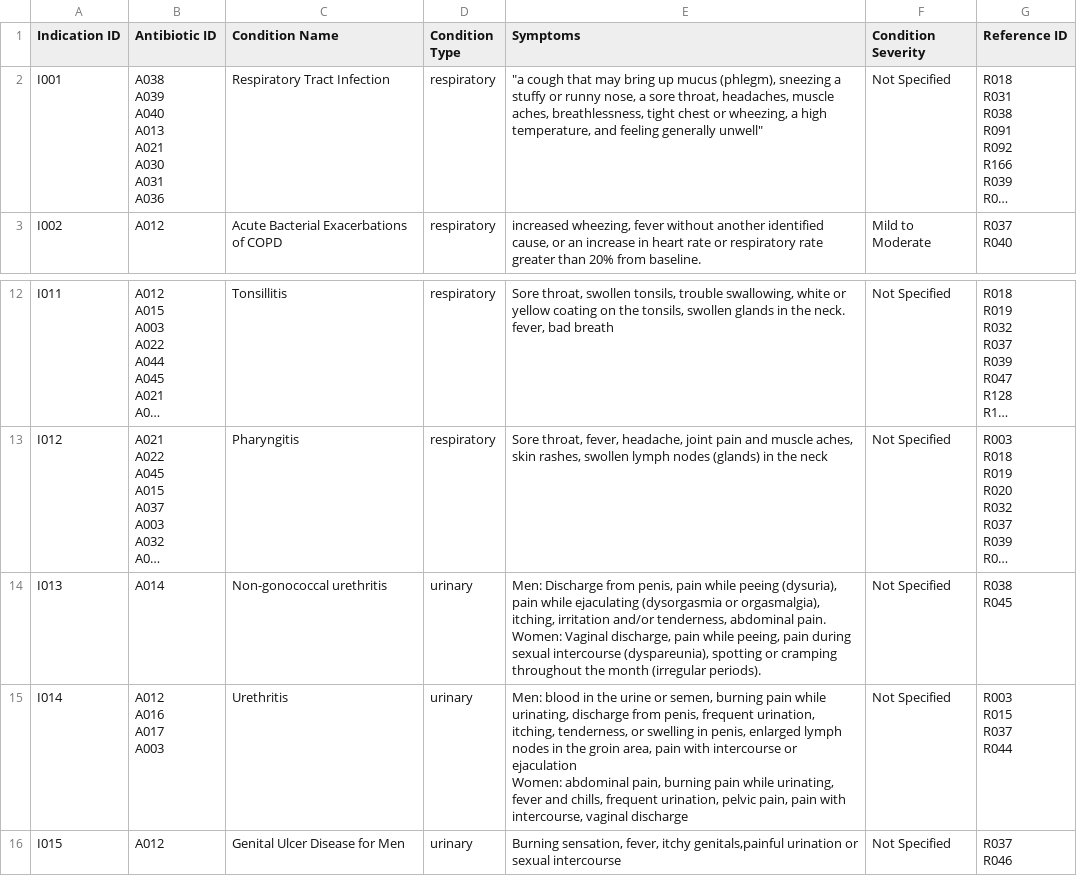
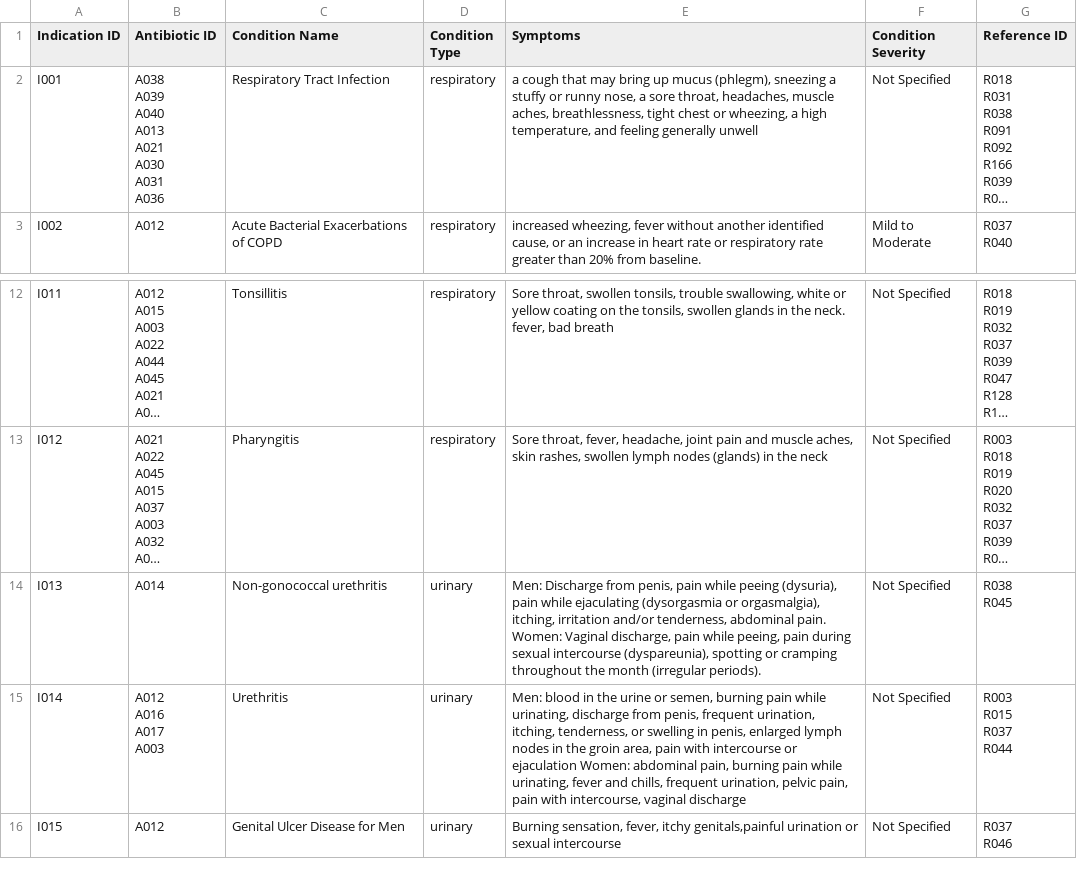
Before and after one commit to sherynac/antimicrobial-stewardship-chatbot, a CSV file: ontology/ETL/data/Indication.csv, drawn as a sheet; only a part is shown, gaps mark what is left out; long unchanged cells end in …; the diff names each change by its address in the sheet, - before the commit and + after, or states it on an @@ line.

```diff
--- a/ontology/ETL/data/Indication.csv
+++ b/ontology/ETL/data/Indication.csv
-E2 (Symptoms): "a cough that may bring up mucus (phlegm), sneezing a stuffy or runny nose, a sore throat, headaches, muscle aches, breathlessness, tight chest or wheezing, a high temperature, and feeling generally unwell"
+E2 (Symptoms): a cough that may bring up mucus (phlegm), sneezing a stuffy or runny nose, a sore throat, headaches, muscle aches, breathlessness, tight chest or wheezing, a high temperature, and feeling generally unwell
-E14 (Symptoms): …(irregular periods).
+E14 (Symptoms): …(irregular periods).
-E15 (Symptoms): …vaginal discharge
+E15 (Symptoms): …vaginal discharge
```
Also changed, not shown: ontology/ETL/data/Interaction.csv, ontology/ETL/data/SideEffect.csv, 1 other file.
